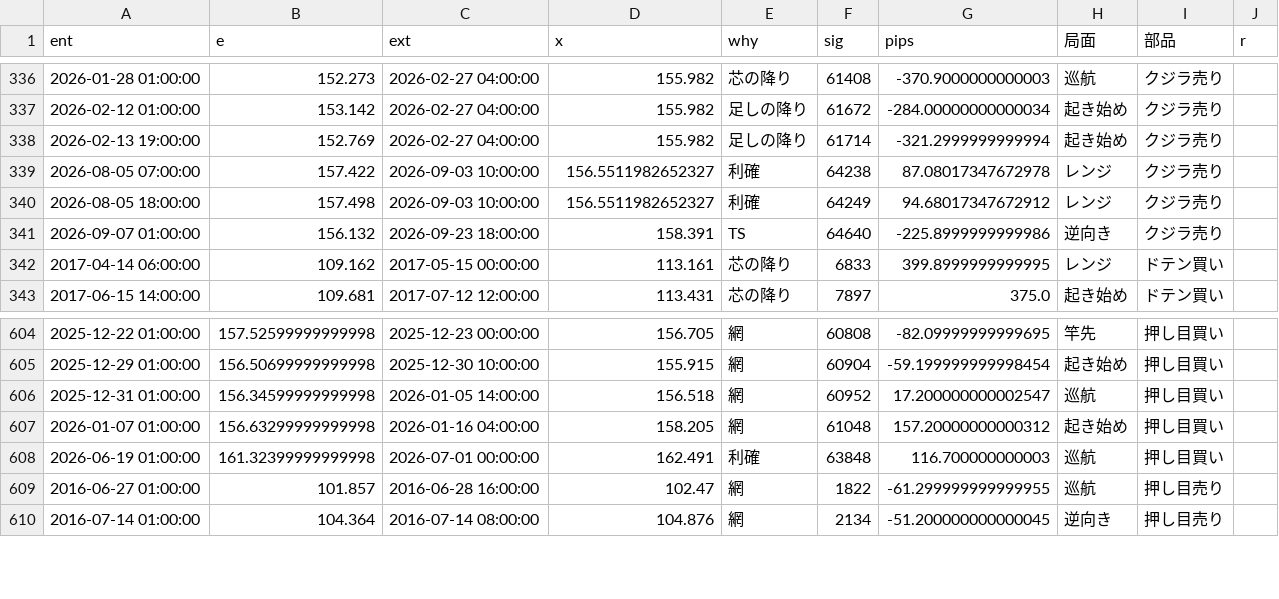
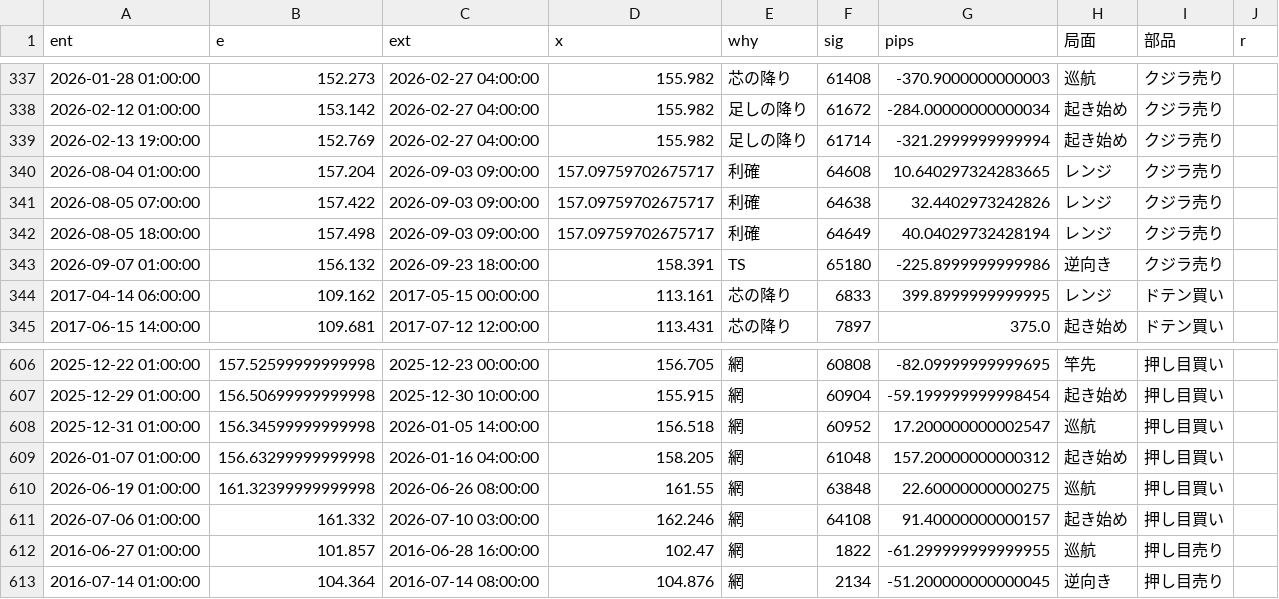
Before and after one commit to turu26263-create/-, a CSV file: engine/kekka_tai/nyu/歩いて検証_全部品_入口出口_20261119.csv, drawn as a sheet; only a part is shown, gaps mark what is left out; the diff covers the shown part only.

```diff
--- a/engine/kekka_tai/nyu/歩いて検証_全部品_入口出口_20261119.csv
+++ b/engine/kekka_tai/nyu/歩いて検証_全部品_入口出口_20261119.csv
@@ -338,5 +339,6 @@ ent,e,ext,x,why,sig,pips,局面,部品,r
 2026-02-13 19:00:00,152.769,2026-02-27 04:00:00,155.982,足しの降り,61714,-321.2999999999994,起き始め,クジラ売り,
-2026-08-05 07:00:00,157.422,2026-09-03 10:00:00,156.5511982652327,利確,64238,87.08017347672978,レンジ,クジラ売り,
-2026-08-05 18:00:00,157.498,2026-09-03 10:00:00,156.5511982652327,利確,64249,94.68017347672912,レンジ,クジラ売り,
-2026-09-07 01:00:00,156.132,2026-09-23 18:00:00,158.391,TS,64640,-225.8999999999986,逆向き,クジラ売り,
+2026-08-04 01:00:00,157.204,2026-09-03 09:00:00,157.09759702675717,利確,64608,10.640297324283665,レンジ,クジラ売り,
+2026-08-05 07:00:00,157.422,2026-09-03 09:00:00,157.09759702675717,利確,64638,32.4402973242826,レンジ,クジラ売り,
+2026-08-05 18:00:00,157.498,2026-09-03 09:00:00,157.09759702675717,利確,64649,40.04029732428194,レンジ,クジラ売り,
+2026-09-07 01:00:00,156.132,2026-09-23 18:00:00,158.391,TS,65180,-225.8999999999986,逆向き,クジラ売り,
 2017-04-14 06:00:00,109.162,2017-05-15 00:00:00,113.161,芯の降り,6833,399.8999999999995,レンジ,ドテン買い,
@@ -607,3 +609,4 @@ ent,e,ext,x,why,sig,pips,局面,部品,r
 2026-01-07 01:00:00,156.63299999999998,2026-01-16 04:00:00,158.205,網,61048,157.20000000000312,起き始め,押し目買い,
-2026-06-19 01:00:00,161.32399999999998,2026-07-01 00:00:00,162.491,利確,63848,116.700000000003,巡航,押し目買い,
+2026-06-19 01:00:00,161.32399999999998,2026-06-26 08:00:00,161.55,網,63848,22.60000000000275,巡航,押し目買い,
+2026-07-06 01:00:00,161.332,2026-07-10 03:00:00,162.246,網,64108,91.40000000000157,起き始め,押し目買い,
 2016-06-27 01:00:00,101.857,2016-06-28 16:00:00,102.47,網,1822,-61.299999999999955,巡航,押し目売り,
```
Also changed, not shown: 13 added rows, 3 removed rows and 10 edited cells elsewhere in this file, ea/Kujira3_v4_研究台の玉_MT4あわせ用.csv, 9 other files.
